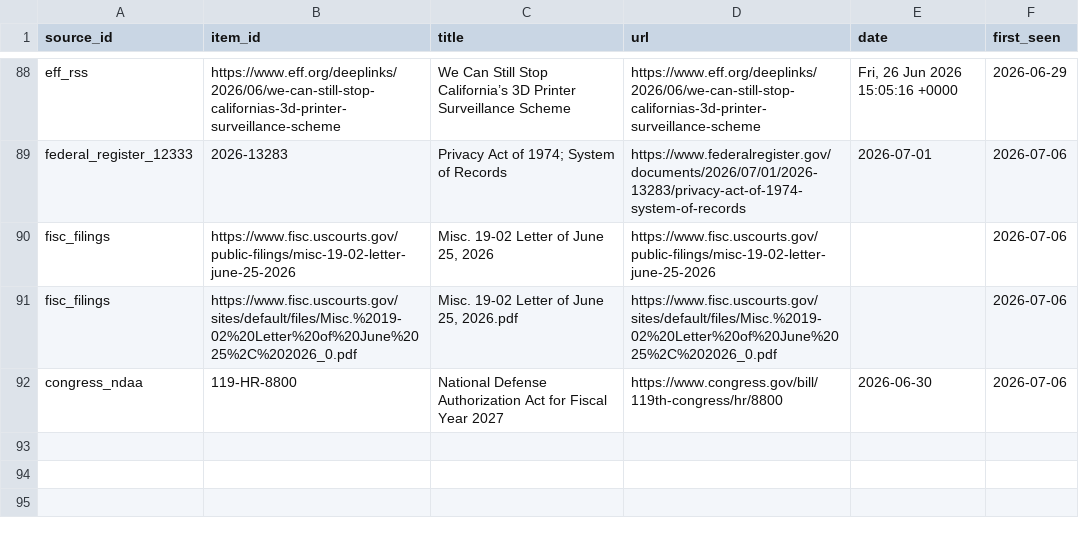
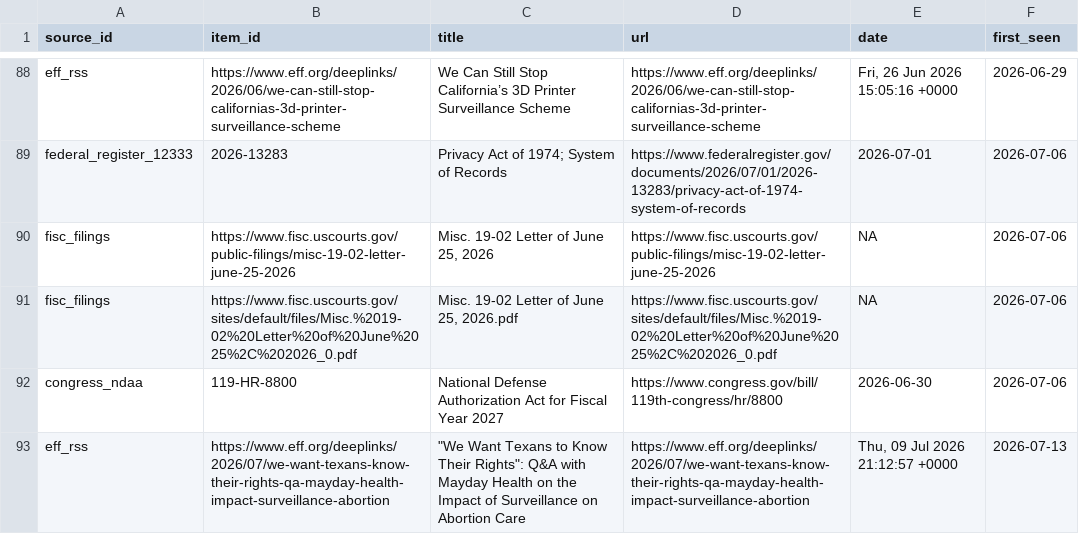
Before and after one commit to Surveillance-Watch/surveillance-watch, a CSV file: data/seen.csv, drawn as a sheet; only a part is shown, gaps mark what is left out.

```diff
--- a/data/seen.csv
+++ b/data/seen.csv
@@ -90,4 +90,5 @@ eff_rss,https://www.eff.org/deeplinks/2026/06/we-can-still-stop-californias-3d-p
 federal_register_12333,2026-13283,Privacy Act of 1974; System of Records,https://www.federalregister.gov/documents/2026/07/01/2026-13283/privacy-act-of-1974-system-of-records,2026-07-01,2026-07-06
-fisc_filings,https://www.fisc.uscourts.gov/public-filings/misc-19-02-letter-june-25-2026,"Misc. 19-02 Letter of June 25, 2026",https://www.fisc.uscourts.gov/public-filings/misc-19-02-letter-june-25-2026,,2026-07-06
-fisc_filings,https://www.fisc.uscourts.gov/sites/default/files/Misc.%2019-02%20Letter%20of%20June%2025%2C%202026_0.pdf,"Misc. 19-02 Letter of June 25, 2026.pdf",https://www.fisc.uscourts.gov/sites/default/files/Misc.%2019-02%20Letter%20of%20June%2025%2C%202026_0.pdf,,2026-07-06
+fisc_filings,https://www.fisc.uscourts.gov/public-filings/misc-19-02-letter-june-25-2026,"Misc. 19-02 Letter of June 25, 2026",https://www.fisc.uscourts.gov/public-filings/misc-19-02-letter-june-25-2026,NA,2026-07-06
+fisc_filings,https://www.fisc.uscourts.gov/sites/default/files/Misc.%2019-02%20Letter%20of%20June%2025%2C%202026_0.pdf,"Misc. 19-02 Letter of June 25, 2026.pdf",https://www.fisc.uscourts.gov/sites/default/files/Misc.%2019-02%20Letter%20of%20June%2025%2C%202026_0.pdf,NA,2026-07-06
 congress_ndaa,119-HR-8800,National Defense Authorization Act for Fiscal Year 2027,https://www.congress.gov/bill/119th-congress/hr/8800,2026-06-30,2026-07-06
+eff_rss,https://www.eff.org/deeplinks/2026/07/we-want-texans-know-their-rights-qa-mayday-health-impact-surveillance-abortion,"""We Want Texans to Know Their Rights"": Q&A with Mayday Health on the Impact of Surveillance on Abortion Care",https://www.eff.org/deeplinks/2026/07/we-want-texans-know-their-rights-qa-mayday-health-impact-surveillance-abortion,"Thu, 09 Jul 2026 21:12:57 +0000",2026-07-13
```
Also changed, not shown: data/failures.csv, 9 other files.
